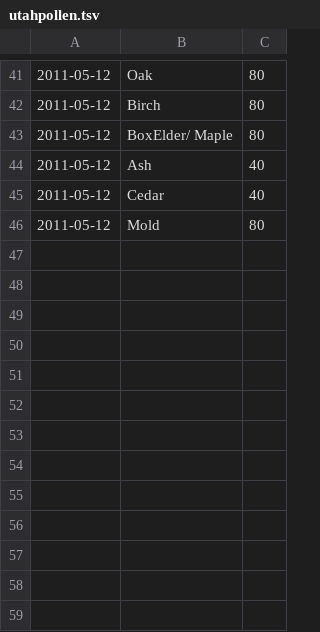
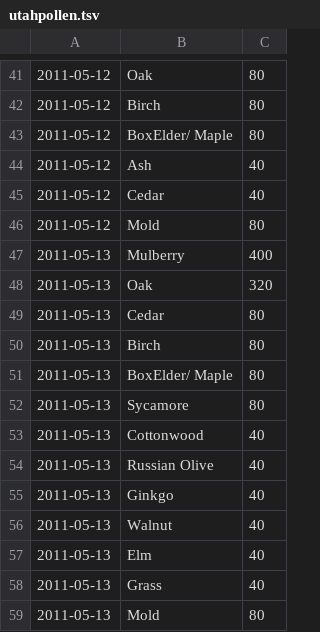
Before and after one commit to neilkod/utahpollen, a TSV file: data/utahpollen.tsv, drawn as a sheet; only a part is shown, gaps mark what is left out; the diff names each change by its address in the sheet, - before the commit and + after, or states it on an @@ line.

Commit message:
updated data

```diff
--- a/data/utahpollen.tsv
+++ b/data/utahpollen.tsv
+row 47: 2011-05-13 | Mulberry | 400
+row 48: 2011-05-13 | Oak | 320
+row 49: 2011-05-13 | Cedar | 80
+row 50: 2011-05-13 | Birch | 80
+row 51: 2011-05-13 | BoxElder/ Maple | 80
+row 52: 2011-05-13 | Sycamore | 80
+row 53: 2011-05-13 | Cottonwood | 40
+row 54: 2011-05-13 | Russian Olive | 40
+row 55: 2011-05-13 | Ginkgo | 40
+row 56: 2011-05-13 | Walnut | 40
+row 57: 2011-05-13 | Elm | 40
+row 58: 2011-05-13 | Grass | 40
+row 59: 2011-05-13 | Mold | 80
```
